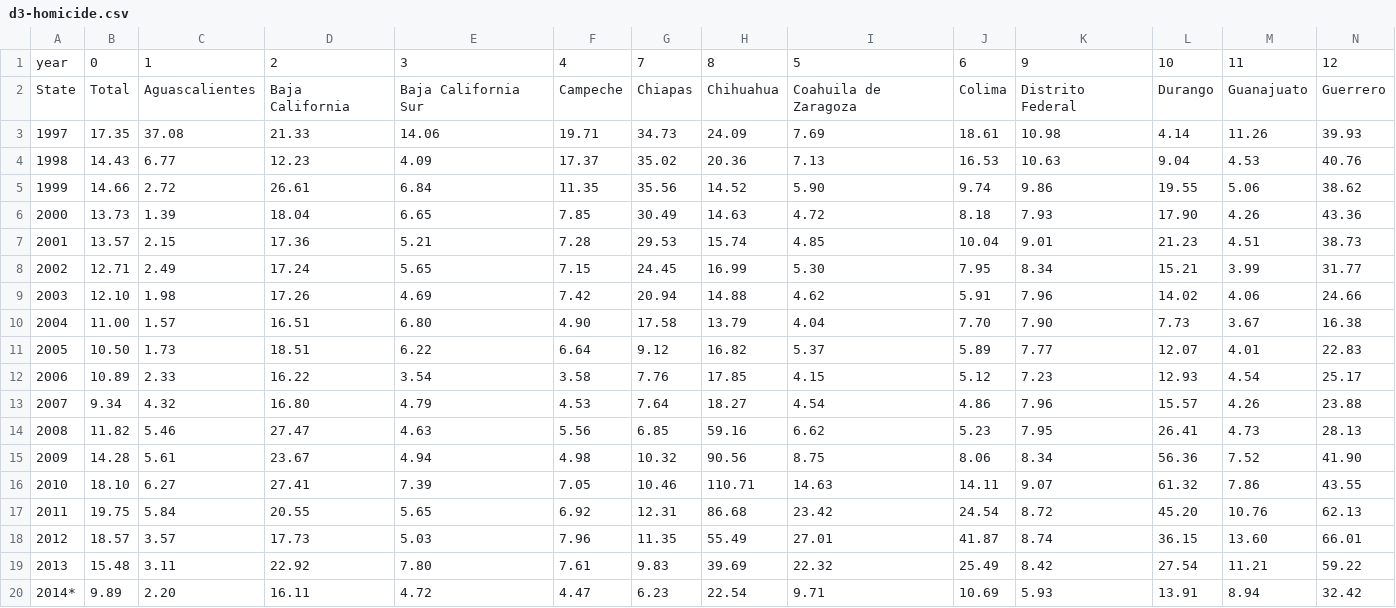
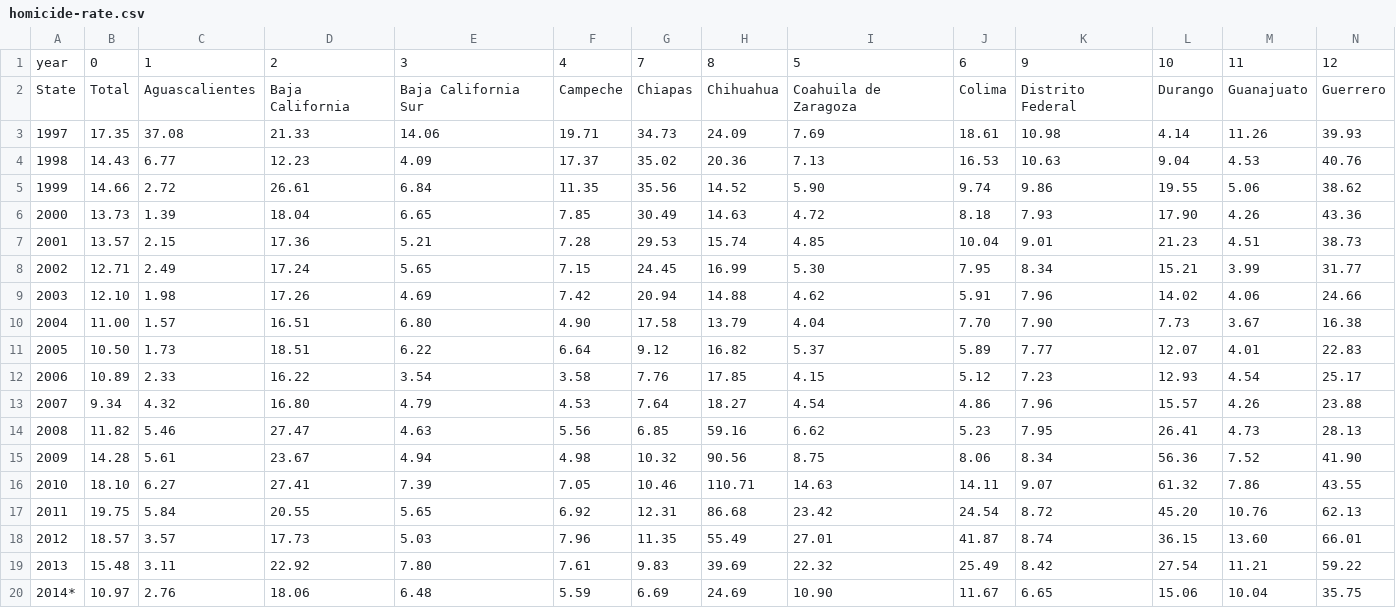
Before and after one commit to elneto/crimemx, a CSV file: csv/homicide-rate.csv (was csv/d3-homicide.csv), drawn as a sheet; only a part is shown; removed rows and columns are numbered as before the commit, all else as after; rows hold the shown columns only; the diff names each change by its address in the sheet, - before the commit and + after, or states it on an @@ line.

Commit message:
Script takes args, updated rates and created totals

```diff
--- a/csv/d3-homicide.csv
+++ b/csv/homicide-rate.csv
-row 20: 2014* | 9.89 | 2.20 | 16.11 | 4.72 | 4.47 | 6.23 | 22.54 | 9.71 | 10.69 | 5.93 | 13.91 | 8.94 | 32.42
+row 20: 2014* | 10.97 | 2.76 | 18.06 | 6.48 | 5.59 | 6.69 | 24.69 | 10.90 | 11.67 | 6.65 | 15.06 | 10.04 | 35.75
```
Also changed, not shown: csv/car-no-violence-rate.csv, csv/car-violence-rate.csv, 12 other files.
